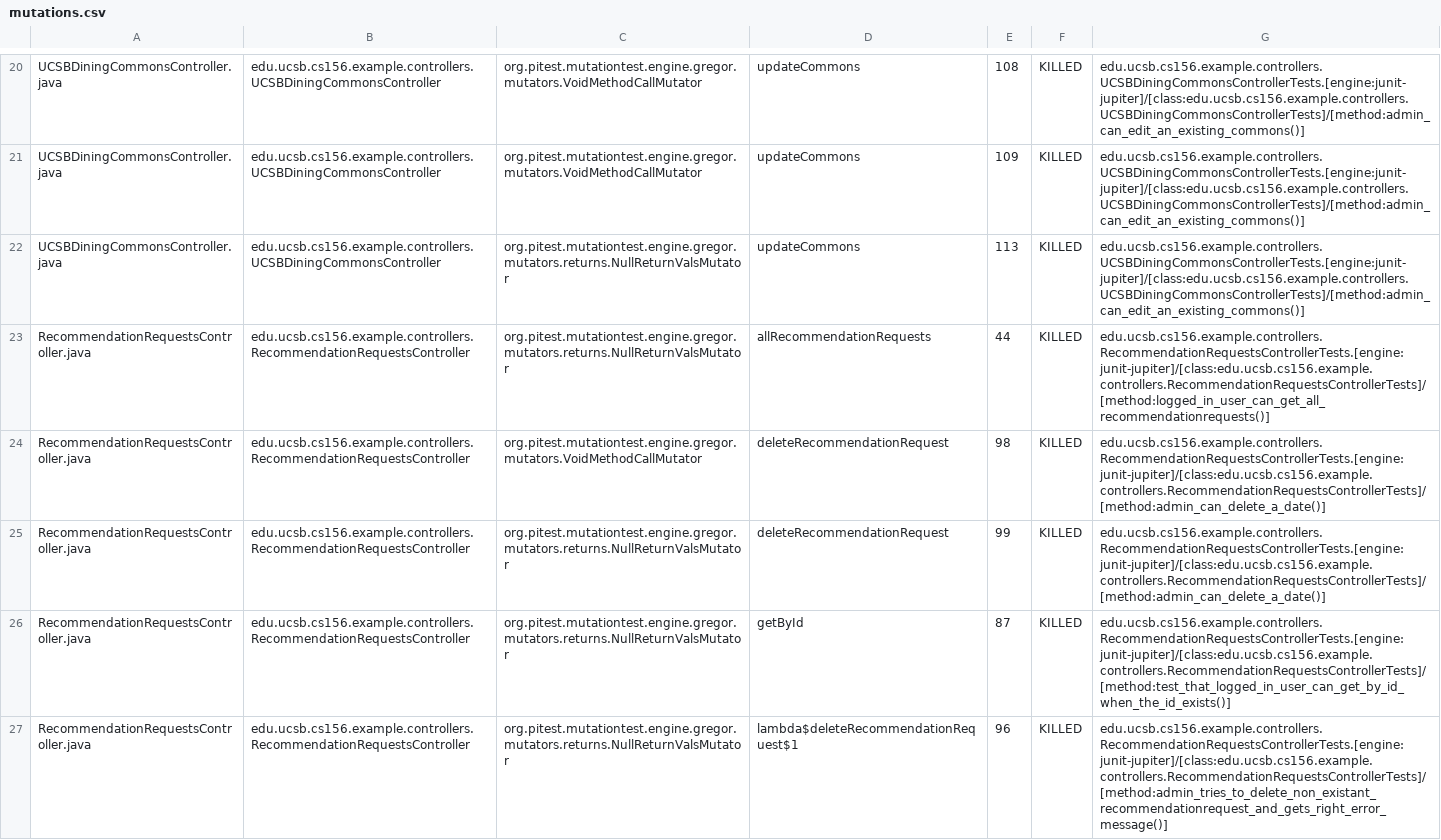
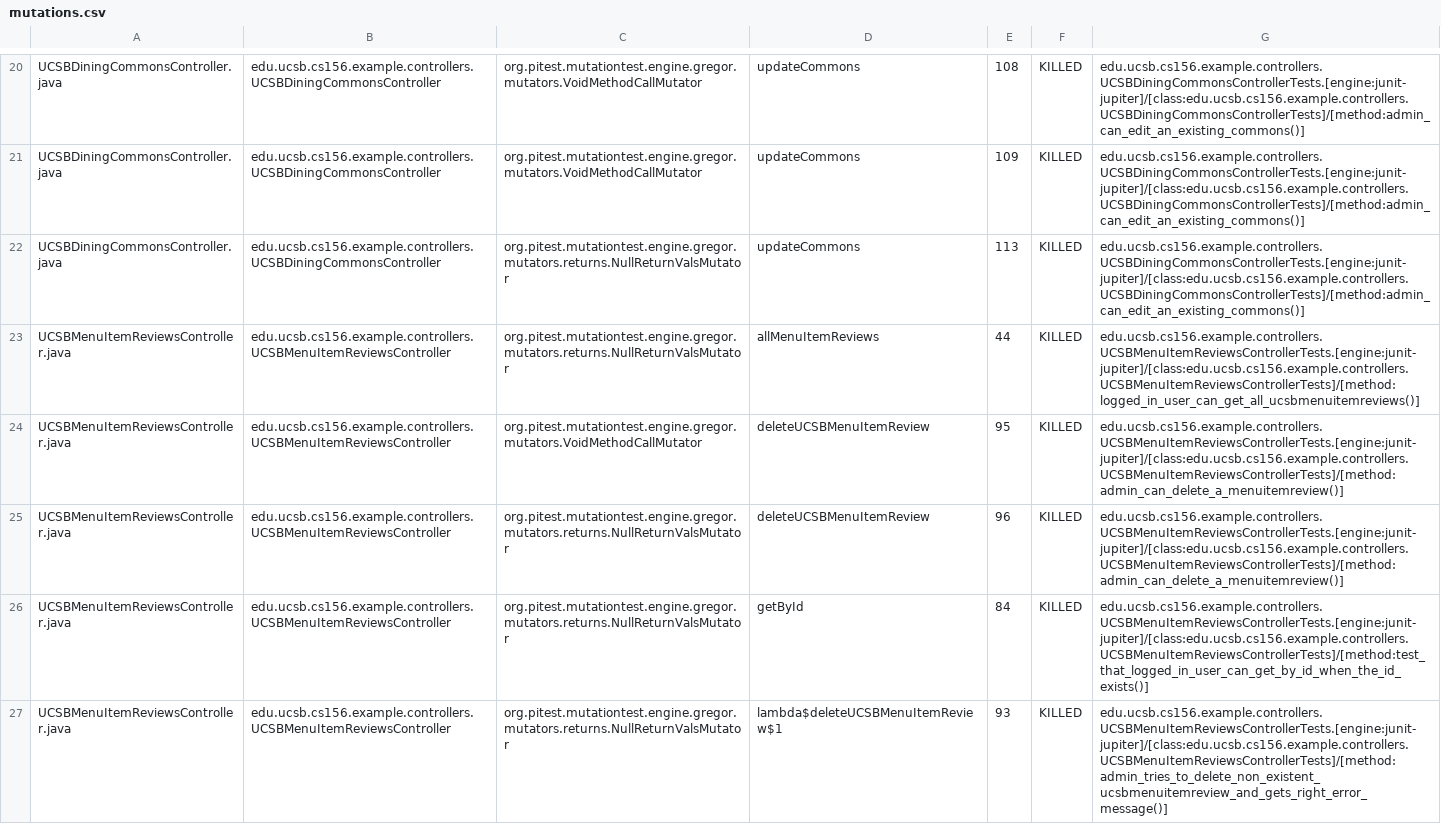
Before and after one commit to ucsb-cs156-w24/team02-w24-4pm-3, a CSV file: pitest/mutations.csv, drawn as a sheet; only a part is shown, gaps mark what is left out; the diff covers the shown part only.

Commit message:
Deploying to gh-pages from @ ucsb-cs156-w24/team02-w24-4pm-3@daecbab2f3119bb555277845390f31f29bd9a23e 🚀

```diff
--- a/pitest/mutations.csv
+++ b/pitest/mutations.csv
@@ -22,6 +22,6 @@ UCSBDiningCommonsController.java,edu.ucsb.cs156.example.controllers.UCSBDiningCo
 UCSBDiningCommonsController.java,edu.ucsb.cs156.example.controllers.UCSBDiningCommonsController,org.pitest.mutationtest.engine.gregor.mutators.returns.NullReturnValsMutator,updateCommons,113,KILLED,edu.ucsb.cs156.example.controllers.UCSBDiningCommonsControllerTests.[engine:junit-jupiter]/[class:edu.ucsb.cs156.example.controllers.UCSBDiningCommonsControllerTests]/[method:admin_can_edit_an_existing_commons()]
-RecommendationRequestsController.java,edu.ucsb.cs156.example.controllers.RecommendationRequestsController,org.pitest.mutationtest.engine.gregor.mutators.returns.NullReturnValsMutator,allRecommendationRequests,44,KILLED,edu.ucsb.cs156.example.controllers.RecommendationRequestsControllerTests.[engine:junit-jupiter]/[class:edu.ucsb.cs156.example.controllers.RecommendationRequestsControllerTests]/[method:logged_in_user_can_get_all_recommendationrequests()]
-RecommendationRequestsController.java,edu.ucsb.cs156.example.controllers.RecommendationRequestsController,org.pitest.mutationtest.engine.gregor.mutators.VoidMethodCallMutator,deleteRecommendationRequest,98,KILLED,edu.ucsb.cs156.example.controllers.RecommendationRequestsControllerTests.[engine:junit-jupiter]/[class:edu.ucsb.cs156.example.controllers.RecommendationRequestsControllerTests]/[method:admin_can_delete_a_date()]
-RecommendationRequestsController.java,edu.ucsb.cs156.example.controllers.RecommendationRequestsController,org.pitest.mutationtest.engine.gregor.mutators.returns.NullReturnValsMutator,deleteRecommendationRequest,99,KILLED,edu.ucsb.cs156.example.controllers.RecommendationRequestsControllerTests.[engine:junit-jupiter]/[class:edu.ucsb.cs156.example.controllers.RecommendationRequestsControllerTests]/[method:admin_can_delete_a_date()]
-RecommendationRequestsController.java,edu.ucsb.cs156.example.controllers.RecommendationRequestsController,org.pitest.mutationtest.engine.gregor.mutators.returns.NullReturnValsMutator,getById,87,KILLED,edu.ucsb.cs156.example.controllers.RecommendationRequestsControllerTests.[engine:junit-jupiter]/[class:edu.ucsb.cs156.example.controllers.RecommendationRequestsControllerTests]/[method:test_that_logged_in_user_can_get_by_id_when_the_id_exists()]
-RecommendationRequestsController.java,edu.ucsb.cs156.example.controllers.RecommendationRequestsController,org.pitest.mutationtest.engine.gregor.mutators.returns.NullReturnValsMutator,lambda$deleteRecommendationRequest$1,96,KILLED,edu.ucsb.cs156.example.controllers.RecommendationRequestsControllerTests.[engine:junit-jupiter]/[class:edu.ucsb.cs156.example.controllers.RecommendationRequestsControllerTests]/[method:admin_tries_to_delete_non_existant_recommendationrequest_and_gets_right_error_message()]
+UCSBMenuItemReviewsController.java,edu.ucsb.cs156.example.controllers.UCSBMenuItemReviewsController,org.pitest.mutationtest.engine.gregor.mutators.returns.NullReturnValsMutator,allMenuItemReviews,44,KILLED,edu.ucsb.cs156.example.controllers.UCSBMenuItemReviewsControllerTests.[engine:junit-jupiter]/[class:edu.ucsb.cs156.example.controllers.UCSBMenuItemReviewsControllerTests]/[method:logged_in_user_can_get_all_ucsbmenuitemreviews()]
+UCSBMenuItemReviewsController.java,edu.ucsb.cs156.example.controllers.UCSBMenuItemReviewsController,org.pitest.mutationtest.engine.gregor.mutators.VoidMethodCallMutator,deleteUCSBMenuItemReview,95,KILLED,edu.ucsb.cs156.example.controllers.UCSBMenuItemReviewsControllerTests.[engine:junit-jupiter]/[class:edu.ucsb.cs156.example.controllers.UCSBMenuItemReviewsControllerTests]/[method:admin_can_delete_a_menuitemreview()]
+UCSBMenuItemReviewsController.java,edu.ucsb.cs156.example.controllers.UCSBMenuItemReviewsController,org.pitest.mutationtest.engine.gregor.mutators.returns.NullReturnValsMutator,deleteUCSBMenuItemReview,96,KILLED,edu.ucsb.cs156.example.controllers.UCSBMenuItemReviewsControllerTests.[engine:junit-jupiter]/[class:edu.ucsb.cs156.example.controllers.UCSBMenuItemReviewsControllerTests]/[method:admin_can_delete_a_menuitemreview()]
+UCSBMenuItemReviewsController.java,edu.ucsb.cs156.example.controllers.UCSBMenuItemReviewsController,org.pitest.mutationtest.engine.gregor.mutators.returns.NullReturnValsMutator,getById,84,KILLED,edu.ucsb.cs156.example.controllers.UCSBMenuItemReviewsControllerTests.[engine:junit-jupiter]/[class:edu.ucsb.cs156.example.controllers.UCSBMenuItemReviewsControllerTests]/[method:test_that_logged_in_user_can_get_by_id_when_the_id_exists()]
+UCSBMenuItemReviewsController.java,edu.ucsb.cs156.example.controllers.UCSBMenuItemReviewsController,org.pitest.mutationtest.engine.gregor.mutators.returns.NullReturnValsMutator,lambda$deleteUCSBMenuItemReview$1,93,KILLED,edu.ucsb.cs156.example.controllers.UCSBMenuItemReviewsControllerTests.[engine:junit-jupiter]/[class:edu.ucsb.cs156.example.controllers.UCSBMenuItemReviewsControllerTests]/[method:admin_tries_to_delete_non_existent_ucsbmenuitemreview_and_gets_right_error_message()]
```
Also changed, not shown: 5 added rows, 7 removed rows and 39 edited cells elsewhere in this file, 15 other files.
